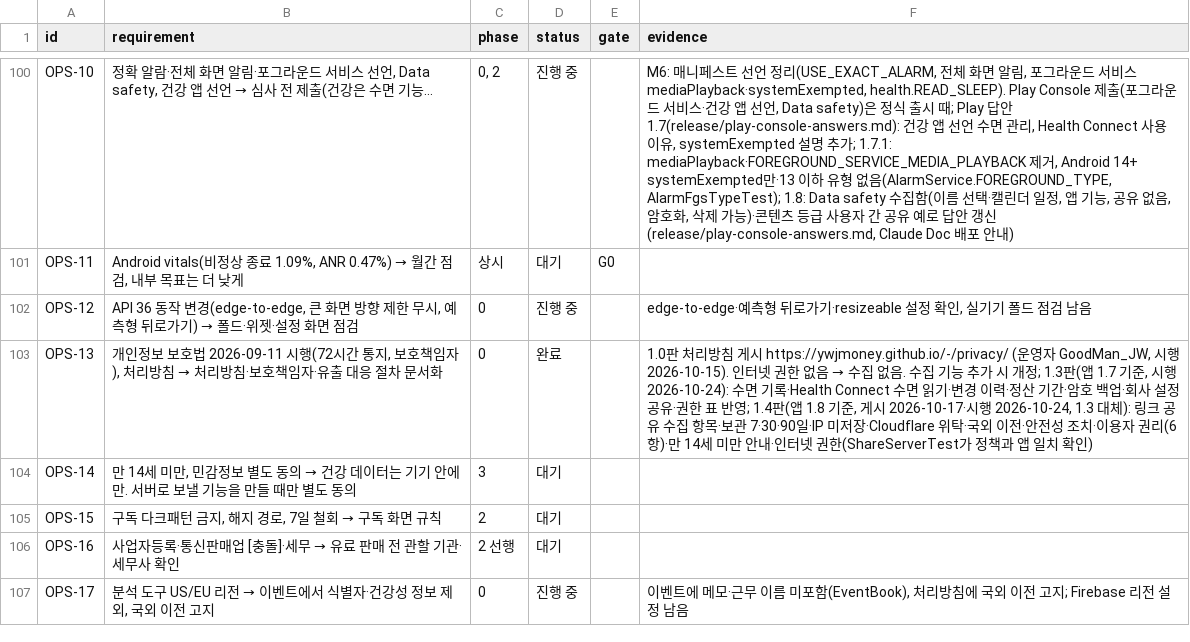
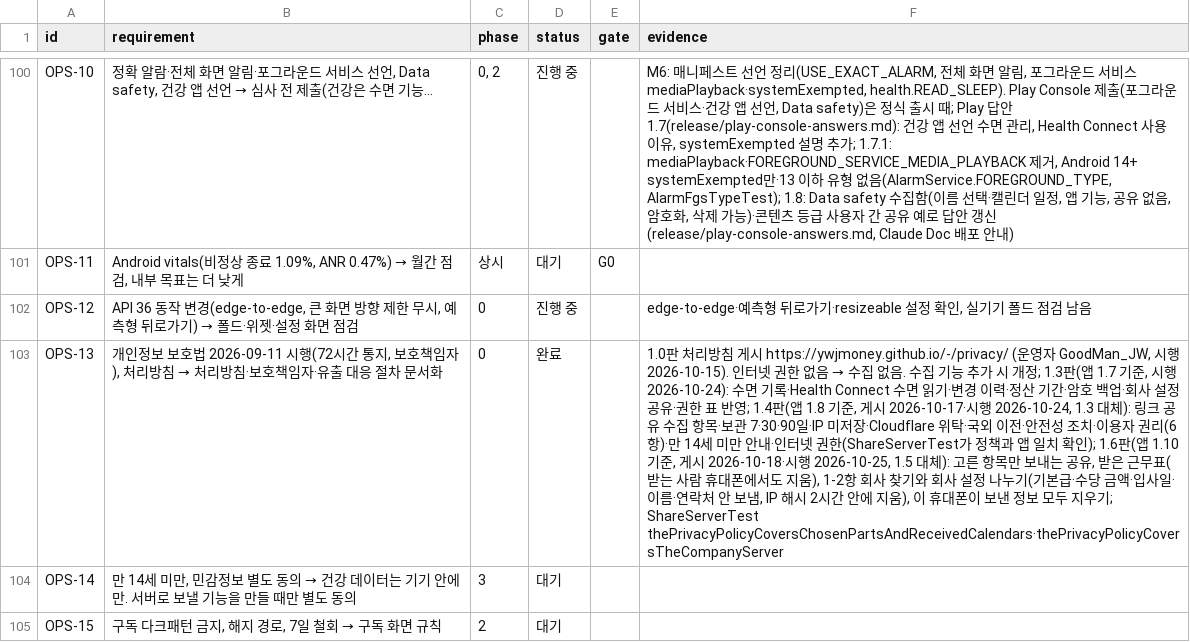
Before and after one commit to YWJMoney/-, a CSV file: shift-calendar-app/docs/tracker.csv, drawn as a sheet; only a part is shown, gaps mark what is left out; the shorter side is filled out with more unchanged rows; the diff covers the shown part only; the diff names each change by its address in the sheet, - before the commit and + after, or states it on an @@ line.

```diff
--- a/shift-calendar-app/docs/tracker.csv
+++ b/shift-calendar-app/docs/tracker.csv
-F103 (evidence): …치 확인)
+F103 (evidence): …치 확인); 1.6판(앱 1.10 기준, 게시 2026-10-18·시행 2026-10-25, 1.5 대체): 고른 항목만 보내는 공유, 받은 근무표(받는 사람 휴대폰에서도 지움), 1-2항 회사 찾기와 회사 설정 나누기(기본급·수당 금액·입사일·이름·연락처 안 보냄, IP 해시 2시간 안에 지움), 이 휴대폰이 보낸 정보 모두 지우기; ShareServerTest thePrivacyPolicyCoversChosenPartsAndReceivedCalendars·thePrivacyPolicyCoversTheCompanyServer
```
Also changed, not shown: 24 edited cells elsewhere in this file.
